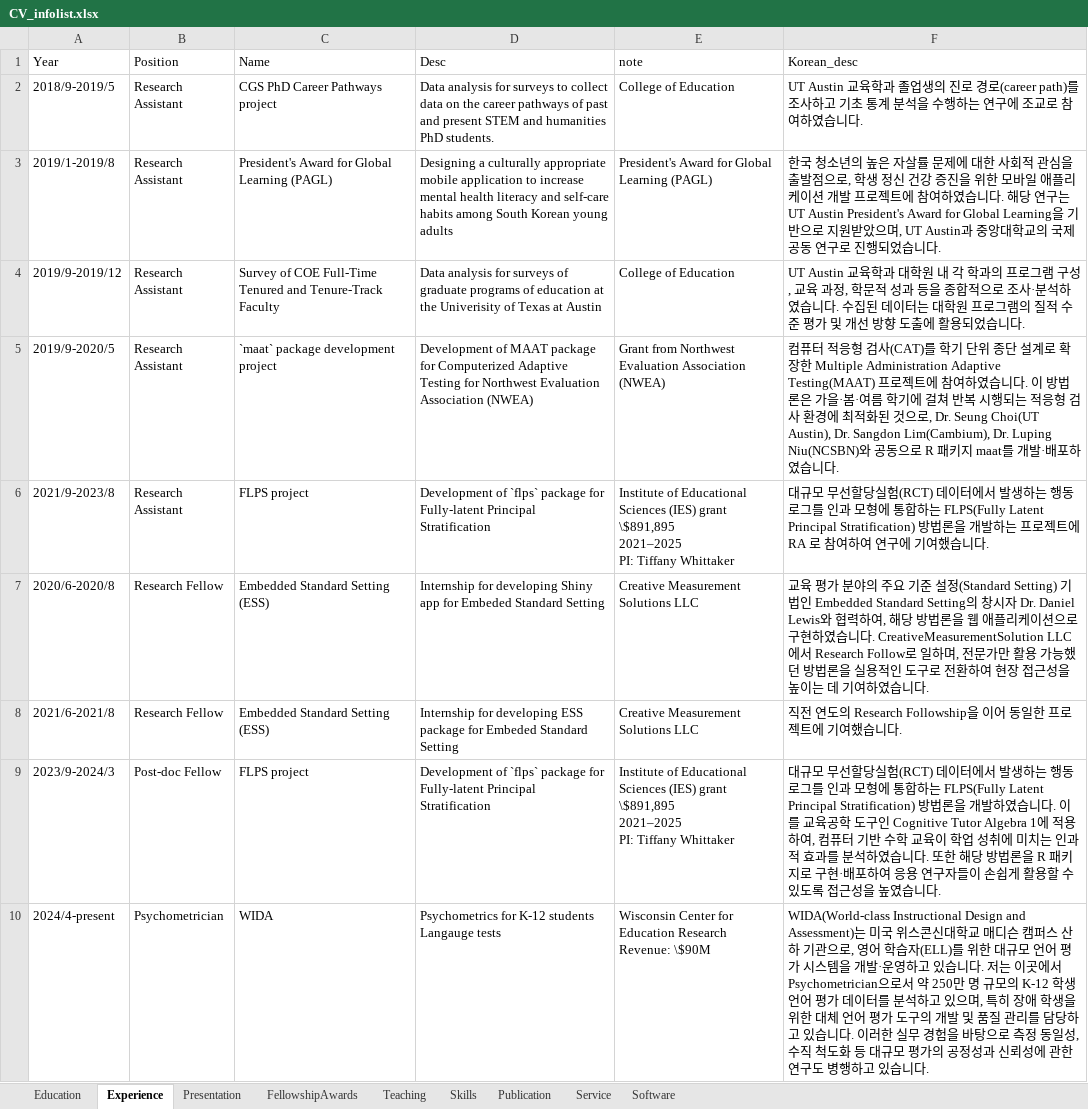
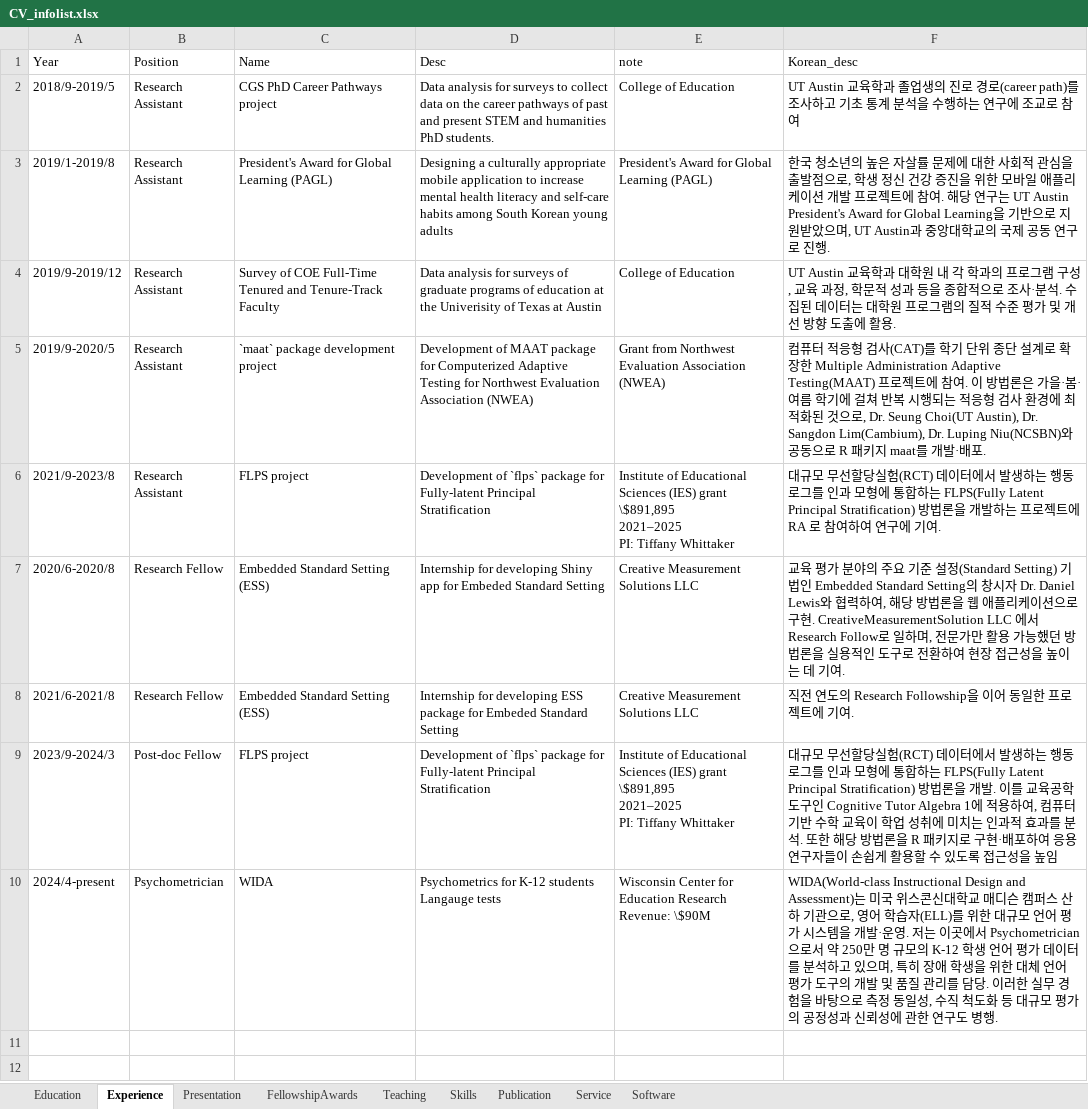
Before and after one commit to sooyongl/sylcv, an Excel workbook: data/CV_infolist.xlsx, sheet Experience, drawn as a sheet; values as stored, in another font and other column widths than the file's, no borders; the diff names each change by its address in the sheet, - before the commit and + after, or states it on an @@ line.

```diff
--- a/data/CV_infolist.xlsx (sheet Experience)
+++ b/data/CV_infolist.xlsx (sheet Experience)
-F2 (Korean_desc): …로 참여하였습니다.
+F2 (Korean_desc): …로 참여
-F3 (Korean_desc): …에 참여하였습니다. 해당 연구는 UT Austin President's Award for Global Learning을 기반으로 지원받았으며, UT Austin과 중앙대학교의 국제 공동 연구로 진행되었습니다.
+F3 (Korean_desc): …에 참여. 해당 연구는 UT Austin President's Award for Global Learning을 기반으로 지원받았으며, UT Austin과 중앙대학교의 국제 공동 연구로 진행.
-F4 (Korean_desc): …사·분석하였습니다. 수집된 데이터는 대학원 프로그램의 질적 수준 평가 및 개선 방향 도출에 활용되었습니다.
+F4 (Korean_desc): …사·분석. 수집된 데이터는 대학원 프로그램의 질적 수준 평가 및 개선 방향 도출에 활용.
-F5 (Korean_desc): …에 참여하였습니다. 이 방법론은 가을·봄·여름 학기에 걸쳐 반복 시행되는 적응형 검사 환경에 최적화된 것으로, Dr. Seung Choi(UT Austin), Dr. Sangdon Lim(Cambium), Dr. Luping Niu(NCSBN)와 공동으로 R 패키지 maat를 개발·배포하였습니다.
+F5 (Korean_desc): …에 참여. 이 방법론은 가을·봄·여름 학기에 걸쳐 반복 시행되는 적응형 검사 환경에 최적화된 것으로, Dr. Seung Choi(UT Austin), Dr. Sangdon Lim(Cambium), Dr. Luping Niu(NCSBN)와 공동으로 R 패키지 maat를 개발·배포.
-F6 (Korean_desc): …에 기여했습니다.
+F6 (Korean_desc): …에 기여.
-F7 (Korean_desc): …로 구현하였습니다. CreativeMeasurementSolution LLC 에서 Research Follow로 일하며, 전문가만 활용 가능했던 방법론을 실용적인 도구로 전환하여 현장 접근성을 높이는 데 기여하였습니다.
+F7 (Korean_desc): …로 구현. CreativeMeasurementSolution LLC 에서 Research Follow로 일하며, 전문가만 활용 가능했던 방법론을 실용적인 도구로 전환하여 현장 접근성을 높이는 데 기여.
-F8 (Korean_desc): …에 기여했습니다.
+F8 (Korean_desc): …에 기여.
-F9 (Korean_desc): …을 개발하였습니다. 이를 교육공학 도구인 Cognitive Tutor Algebra 1에 적용하여, 컴퓨터 기반 수학 교육이 학업 성취에 미치는 인과적 효과를 분석하였습니다. 또한 해당 방법론을 R 패키지로 구현·배포하여 응용 연구자들이 손쉽게 활용할 수 있도록 접근성을 높였습니다.
+F9 (Korean_desc): …을 개발. 이를 교육공학 도구인 Cognitive Tutor Algebra 1에 적용하여, 컴퓨터 기반 수학 교육이 학업 성취에 미치는 인과적 효과를 분석. 또한 해당 방법론을 R 패키지로 구현·배포하여 응용 연구자들이 손쉽게 활용할 수 있도록 접근성을 높임
-F10 (Korean_desc): …발·운영하고 있습니다. 저는 이곳에서 Psychometrician으로서 약 250만 명 규모의 K-12 학생 언어 평가 데이터를 분석하고 있으며, 특히 장애 학생을 위한 대체 언어 평가 도구의 개발 및 품질 관리를 담당하고 있습니다. 이러한 실무 경험을 바탕으로 측정 동일성, 수직 척도화 등 대규모 평가의 공정성과 신뢰성에 관한 연구도 병행하고 있습니다.
+F10 (Korean_desc): …발·운영. 저는 이곳에서 Psychometrician으로서 약 250만 명 규모의 K-12 학생 언어 평가 데이터를 분석하고 있으며, 특히 장애 학생을 위한 대체 언어 평가 도구의 개발 및 품질 관리를 담당. 이러한 실무 경험을 바탕으로 측정 동일성, 수직 척도화 등 대규모 평가의 공정성과 신뢰성에 관한 연구도 병행.
```
Also changed, not shown: sheet Publication, sheet Service.
